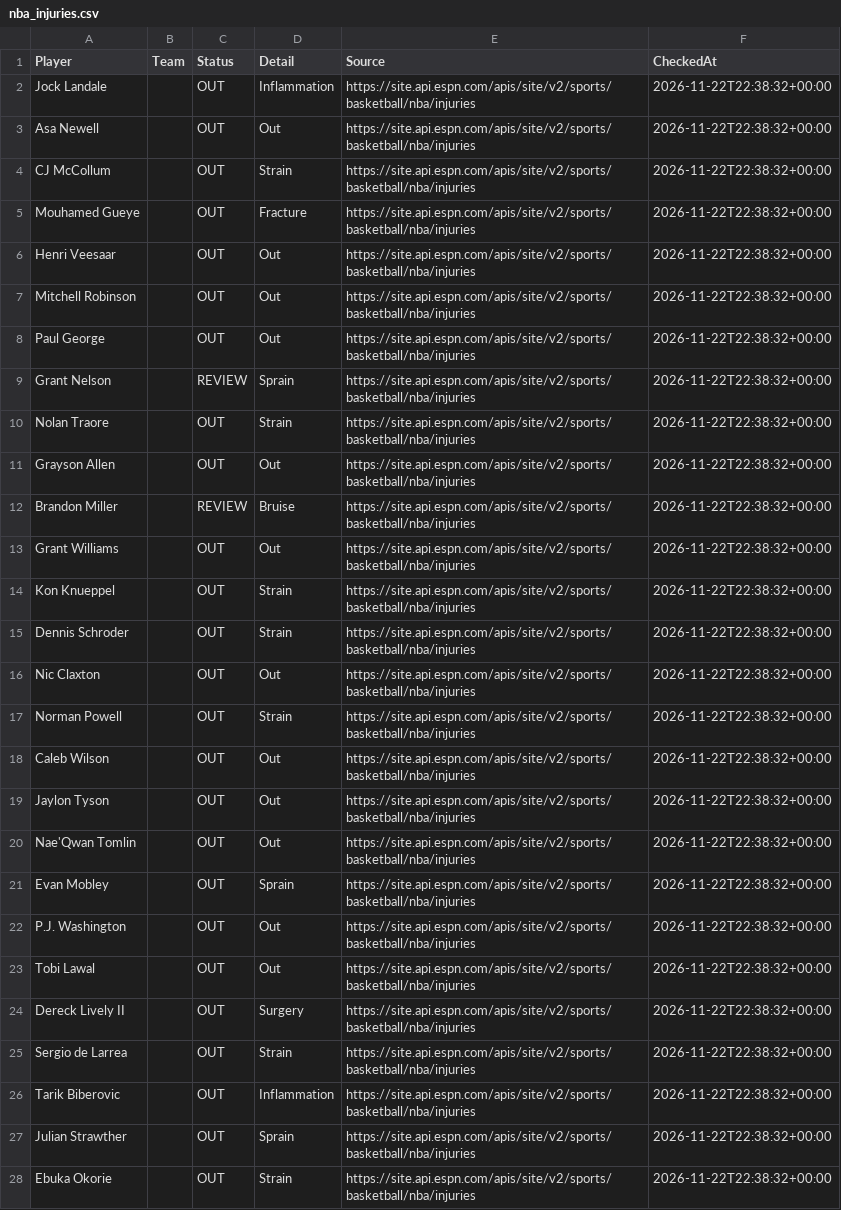
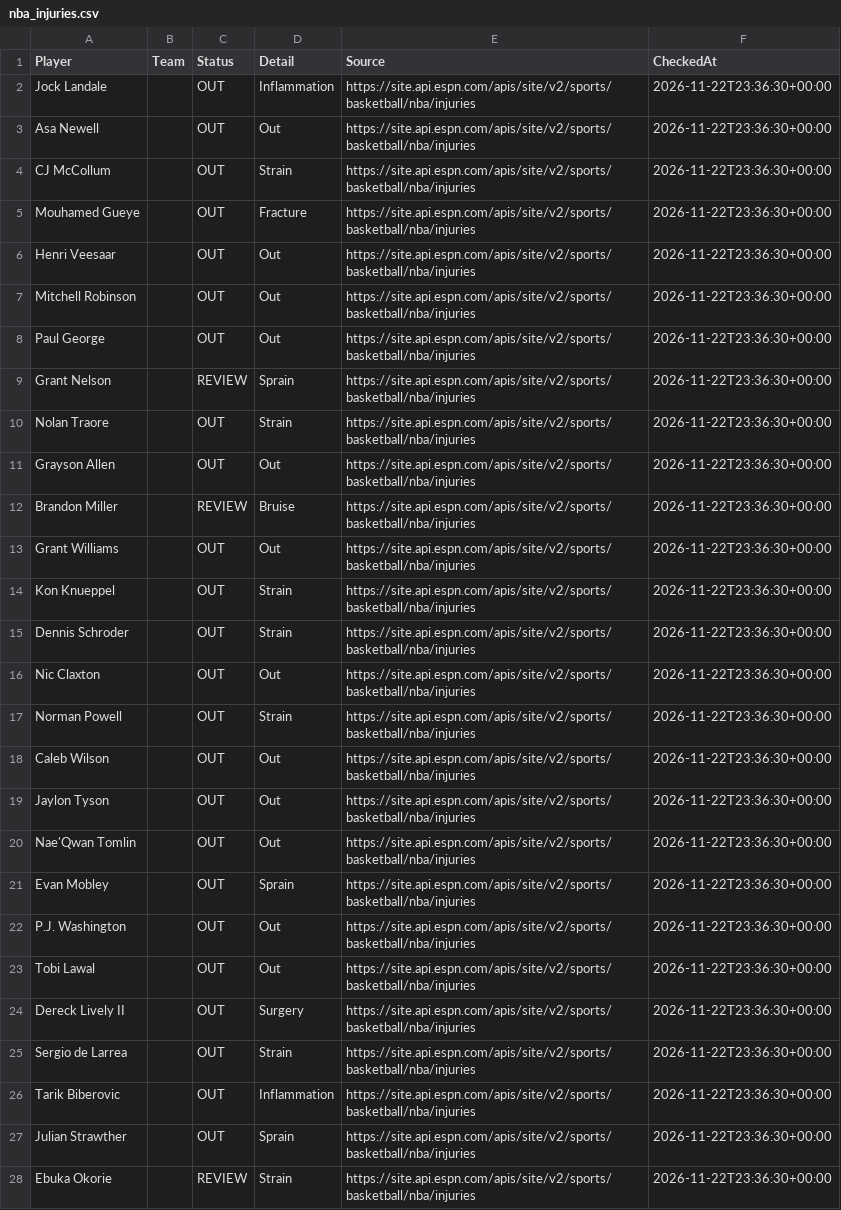
Before and after one commit to jakobabrahamson32-lgtm/courtside-edge, a CSV file: nba_injuries.csv, drawn as a sheet; only a part is shown; the diff covers the shown part only; the diff names each change by its address in the sheet, - before the commit and + after, or states it on an @@ line.

```diff
--- a/nba_injuries.csv
+++ b/nba_injuries.csv
-F2:F28 (CheckedAt): 2026-11-22T22:38:32+00:00
+F2:F28 (CheckedAt): 2026-11-22T23:36:30+00:00
-C28 (Status): OUT
+C28 (Status): REVIEW
```
Also changed, not shown: 2 added rows, 4 removed rows and 73 edited cells elsewhere in this file, nfl_injuries.csv.
